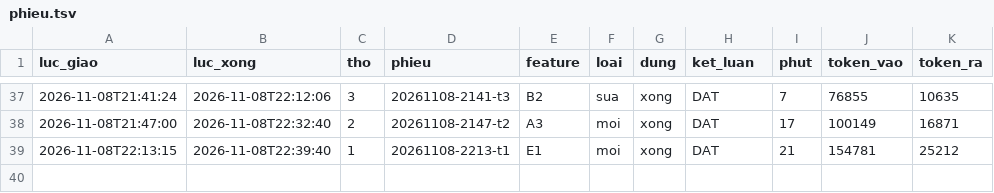
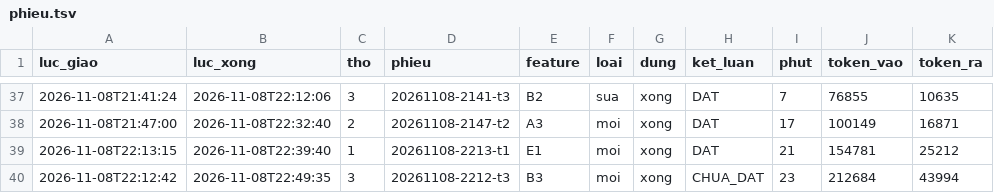
Before and after one commit to fyzdfyzd/linhx-engine, a TSV file: .canh/phieu.tsv, drawn as a sheet; only a part is shown, gaps mark what is left out; the diff names each change by its address in the sheet, - before the commit and + after, or states it on an @@ line.

Commit message:
canh: trạng thái thợ engine 2026-11-08 22:49

```diff
--- a/.canh/phieu.tsv
+++ b/.canh/phieu.tsv
+row 40: 2026-11-08T22:12:42 | 2026-11-08T22:49:35 | 3 | 20261108-2212-t3 | B3 | moi | xong | CHUA_DAT | 23 | 212684 | 43994
```
Also changed, not shown: 3 other files.
